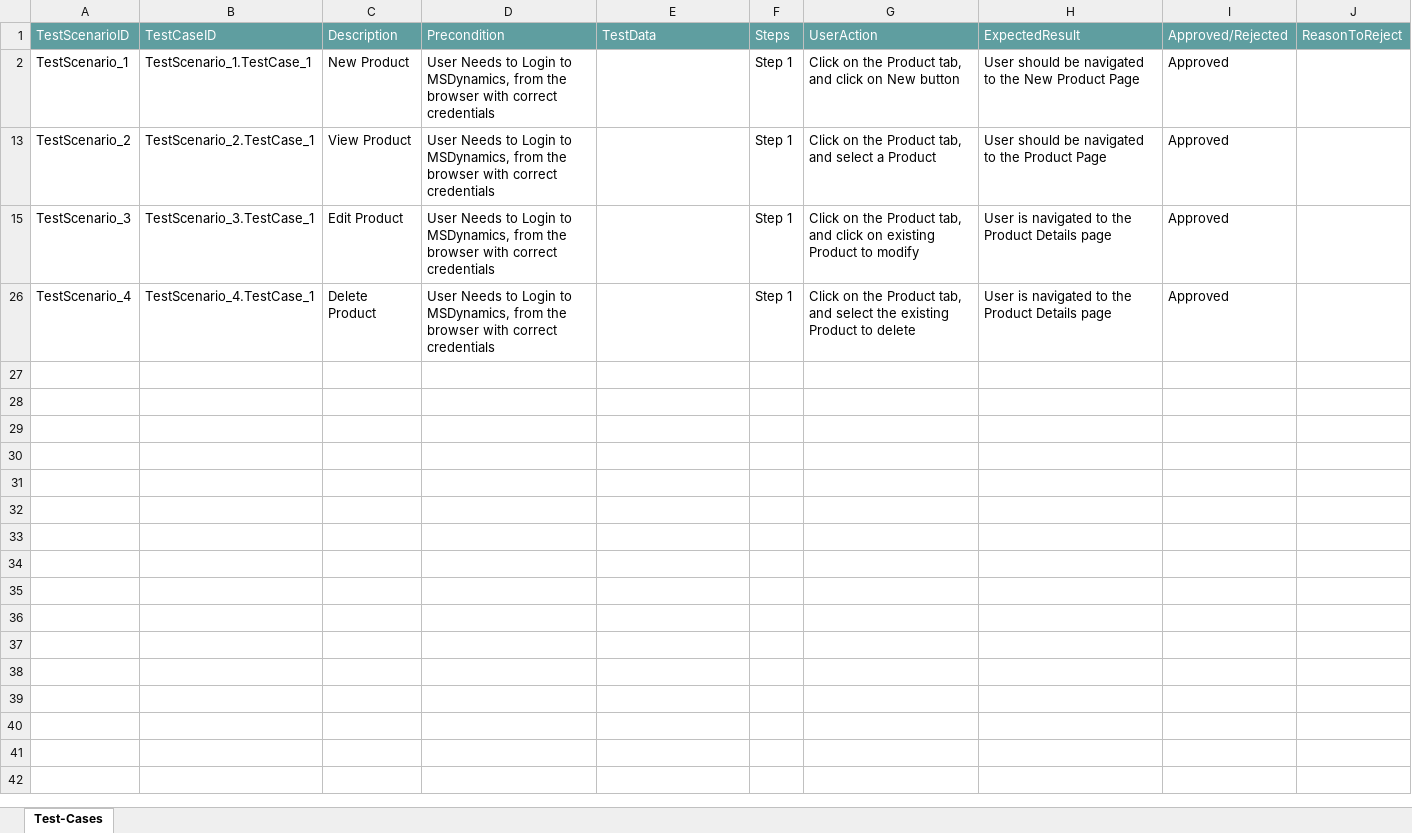
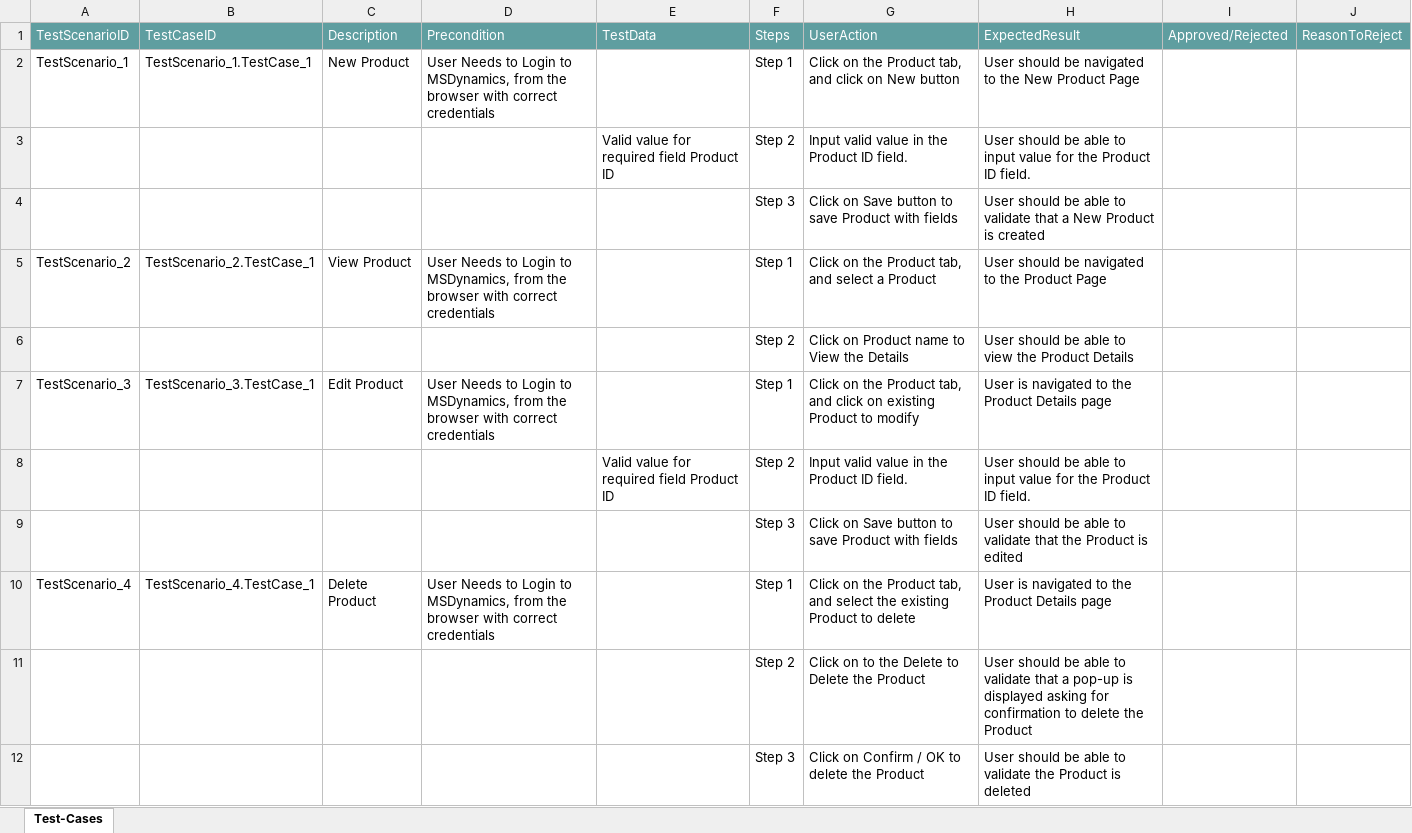
Before and after one commit to ShaikMohamedIrfan/MSD, an Excel workbook: Product.xlsx, sheet Test-Cases, drawn as a sheet; values as stored, in another font and other column widths than the file's, no borders; table styles not drawn; addresses are those after the commit; the diff names each change by its address in the sheet, - before the commit and + after, or states it on an @@ line.

Commit message:
Initial Commit for Verification of Test cases

```diff
--- a/Product.xlsx (sheet Test-Cases)
+++ b/Product.xlsx (sheet Test-Cases)
-I2: Approved
+I2: (empty)
@@ row 3 unhidden:  |  |  |  | Valid value for required field Product ID | Step 2 | Input valid value in the Product ID field. | User should be able to input value for the Product ID field. @@
+row 4:  |  |  |  |  | Step 3 | Click on Save button to save Product with fields | User should be able to validate that a New Product is created
-I5: Approved
+I5: (empty)
@@ row 6 unhidden:  |  |  |  |  | Step 2 | Click on Product name to View the Details | User should be able to view the Product Details @@
-I7: Approved
+I7: (empty)
@@ row 8 unhidden:  |  |  |  | Valid value for required field Product ID | Step 2 | Input valid value in the Product ID field. | User should be able to input value for the Product ID field. @@
+row 9:  |  |  |  |  | Step 3 | Click on Save button to save Product with fields | User should be able to validate that the Product is edited
-I10: Approved
+I10: (empty)
@@ row 11 unhidden:  |  |  |  |  | Step 2 | Click on to the Delete to Delete the Product | User should be able to validate that a pop-up is displayed asking for confirmation to delete the Product @@
@@ row 12 unhidden:  |  |  |  |  | Step 3 | Click on Confirm / OK to delete the Product | User should be able to validate the Product is deleted @@
```
Also changed, not shown: hidden cells.
